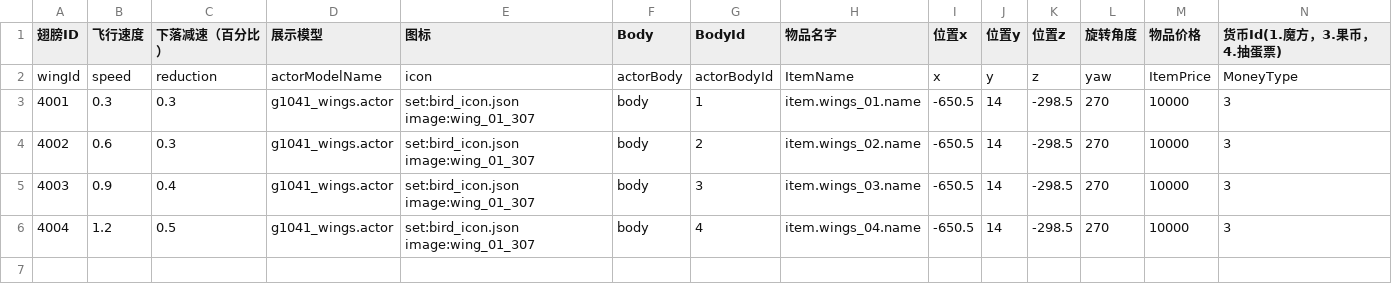
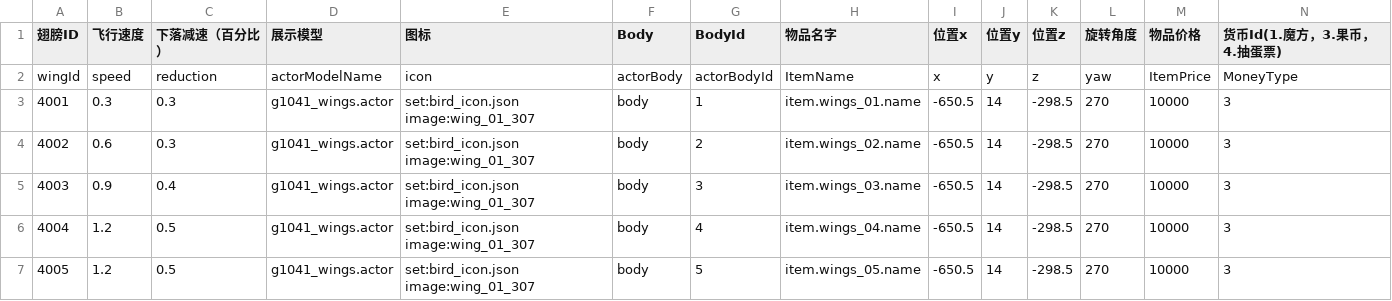
Before and after one commit to heliaoyuan10086/Game, a CSV file: BlockCity/wing.csv, drawn as a sheet; only a part is shown; rows hold the shown columns only; the diff names each change by its address in the sheet, - before the commit and + after, or states it on an @@ line.

```diff
--- a/BlockCity/wing.csv
+++ b/BlockCity/wing.csv
+row 7: 4005 | 1.2 | 0.5 | g1041_wings.actor | set:bird_icon.json image:wing_01_307 | body | 5 | item.wings_05.name | -650.5 | 14 | -298.5 | 270 | 10000 | 3
```
Also changed, not shown: BlockCity/shopHouseItems.csv, BlockCity/tag.csv, 15 other files.
